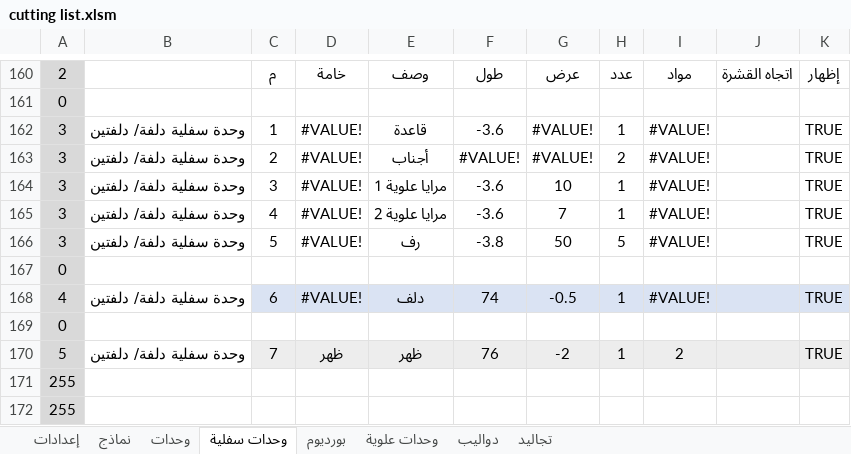
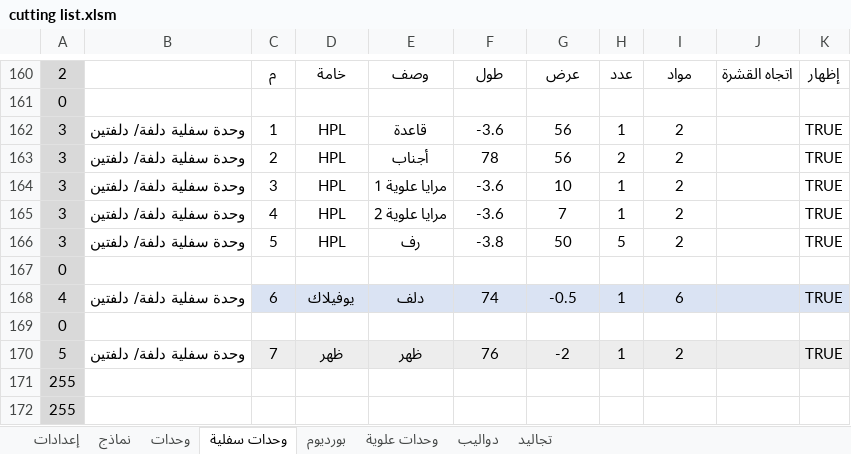
Before and after one commit to ahmed-elbehairy7/dwedar-cutting-list, an Excel workbook: cutting list.xlsm, sheet وحدات سفلية, drawn as a sheet; only a part is shown, gaps mark what is left out; values as stored, in another font and other column widths than the file's, no borders; charts and pictures not drawn; the diff names each change by its address in the sheet, - before the commit and + after, or states it on an @@ line.

```diff
--- a/cutting list.xlsm (sheet وحدات سفلية)
+++ b/cutting list.xlsm (sheet وحدات سفلية)
-D162:D166: #VALUE!
+D162:D166: HPL
-G162:G163: #VALUE!
+G162:G163: 56
-I162:I166: #VALUE!
+I162:I166: 2
-F163: #VALUE!
+F163: 78
-D168: #VALUE!
+D168: يوفيلاك
-I168: #VALUE!
+I168: 6
```
Also changed, not shown: sheet تجاليد, formulas that keep their value, charts or pictures.
